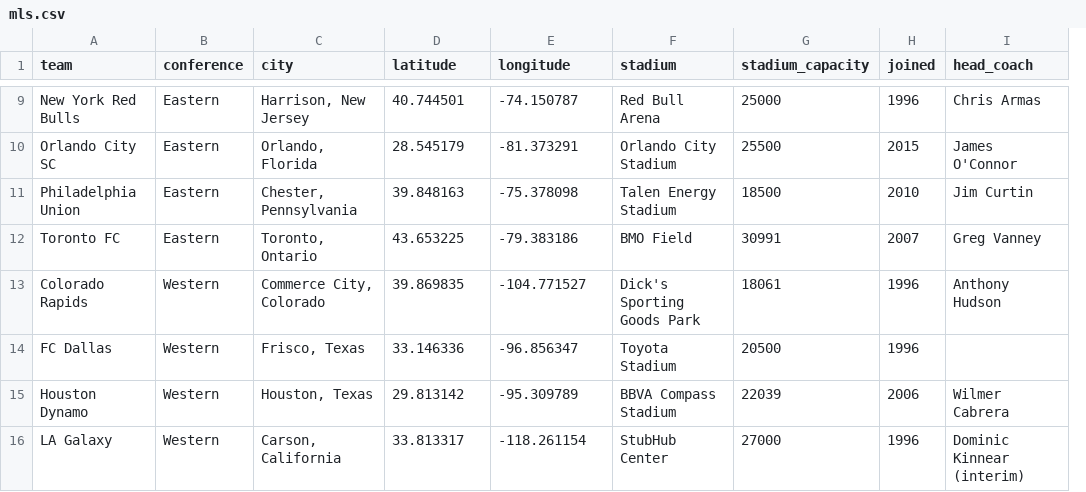
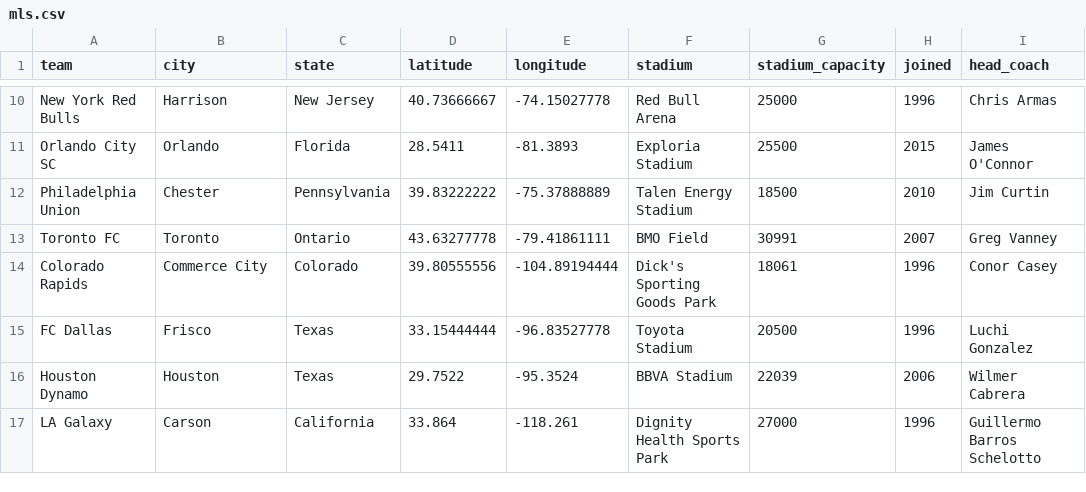
Before and after one commit to aaronrahman326/usa-soccer, a CSV file: mls.csv, drawn as a sheet; only a part is shown, gaps mark what is left out; removed rows and columns are numbered as before the commit, all else as after; the diff covers the shown part only; the diff names each change by its address in the sheet, - before the commit and + after, or states it on an @@ line.

```diff
--- a/mls.csv
+++ b/mls.csv
-column B (conference), rows 9-16: Eastern | Eastern | Eastern | Eastern | Western | Western | Western | Western
+column C (state), rows 10-17: New Jersey | Florida | Pennsylvania | Ontario | Colorado | Texas | Texas | California
-B10 (city): Harrison, New Jersey
+B10 (city): Harrison
-D10 (latitude): 40.744501
+D10 (latitude): 40.73666667
-E10 (longitude): -74.150787
+E10 (longitude): -74.15027778
-B11 (city): Orlando, Florida
+B11 (city): Orlando
-D11 (latitude): 28.545179
+D11 (latitude): 28.5411
-E11 (longitude): -81.373291
+E11 (longitude): -81.3893
-F11 (stadium): Orlando City Stadium
+F11 (stadium): Exploria Stadium
-B12 (city): Chester, Pennsylvania
+B12 (city): Chester
-D12 (latitude): 39.848163
+D12 (latitude): 39.83222222
-E12 (longitude): -75.378098
+E12 (longitude): -75.37888889
-B13 (city): Toronto, Ontario
+B13 (city): Toronto
-D13 (latitude): 43.653225
+D13 (latitude): 43.63277778
-E13 (longitude): -79.383186
+E13 (longitude): -79.41861111
-B14 (city): Commerce City, Colorado
+B14 (city): Commerce City
-D14 (latitude): 39.869835
+D14 (latitude): 39.80555556
-E14 (longitude): -104.771527
+E14 (longitude): -104.89194444
-I14 (head_coach): Anthony Hudson
+I14 (head_coach): Conor Casey
-B15 (city): Frisco, Texas
+B15 (city): Frisco
-D15 (latitude): 33.146336
+D15 (latitude): 33.15444444
-E15 (longitude): -96.856347
+E15 (longitude): -96.83527778
-I15 (head_coach): (empty)
+I15 (head_coach): Luchi Gonzalez
-B16 (city): Houston, Texas
+B16 (city): Houston
-D16 (latitude): 29.813142
+D16 (latitude): 29.7522
-E16 (longitude): -95.309789
+E16 (longitude): -95.3524
-F16 (stadium): BBVA Compass Stadium
+F16 (stadium): BBVA Stadium
-B17 (city): Carson, California
+B17 (city): Carson
-D17 (latitude): 33.813317
+D17 (latitude): 33.864
-E17 (longitude): -118.261154
+E17 (longitude): -118.261
-F17 (stadium): StubHub Center
+F17 (stadium): Dignity Health Sports Park
-I17 (head_coach): Dominic Kinnear (interim)
+I17 (head_coach): Guillermo Barros Schelotto
```
Also changed, not shown: 1 added row and 56 edited cells elsewhere in this file, usl.csv, 2 other files.
